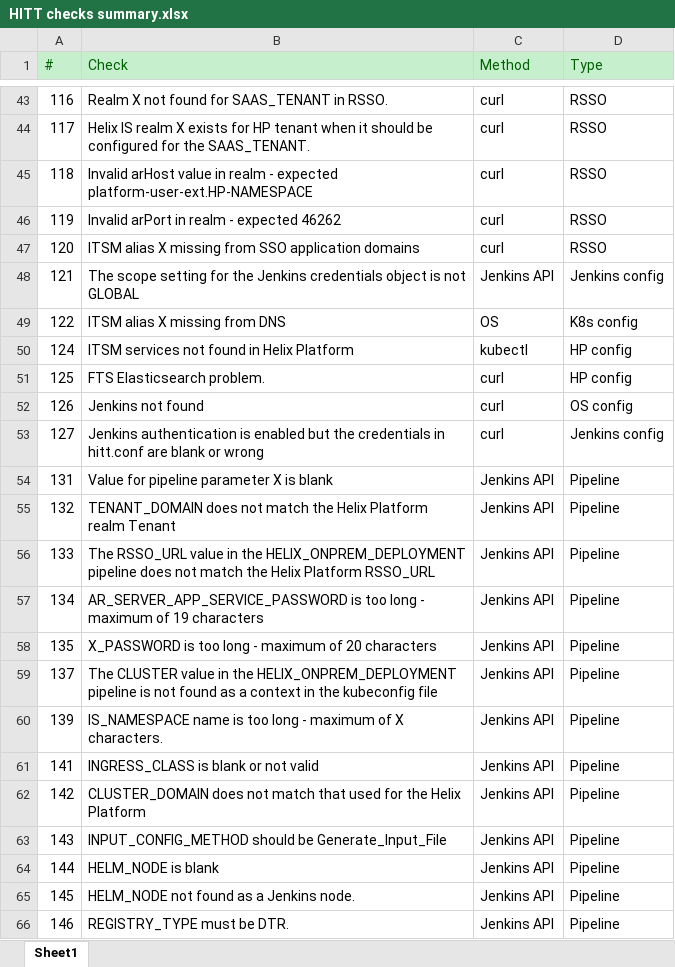
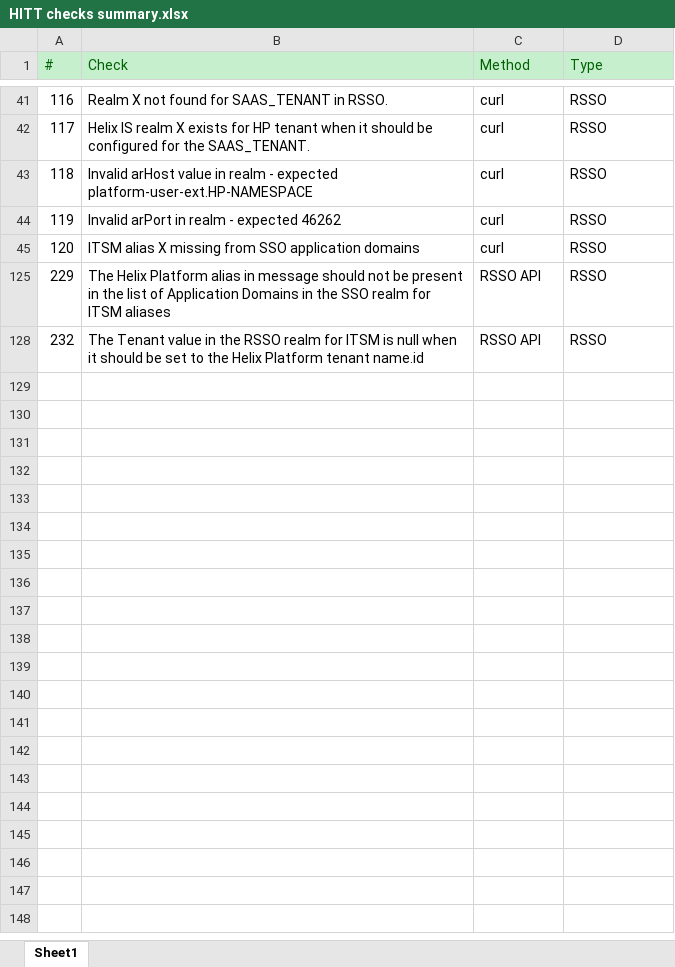
Before and after one commit to mwaltersbmc/helix-tools, an Excel workbook: hitt/HITT checks summary.xlsx, sheet Sheet1, drawn as a sheet; only a part is shown, gaps mark what is left out; the shorter side is filled out with more unchanged rows; values as stored, in another font and other column widths than the file's, no borders; the diff covers the shown part only; the diff names each change by its address in the sheet, - before the commit and + after, or states it on an @@ line.

Commit message:
Update xlsx

```diff
--- a/hitt/HITT checks summary.xlsx (sheet Sheet1)
+++ b/hitt/HITT checks summary.xlsx (sheet Sheet1)
@@ row 48 hidden: 121 | The scope setting for the Jenkins credentials object is not GLOBAL | Jenkins API | Jenkins config @@
@@ row 49 hidden: 122 | ITSM alias X missing from DNS | OS | K8s config @@
@@ row 50 hidden: 124 | ITSM services not found in Helix Platform | kubectl | HP config @@
@@ row 51 hidden: 125 | FTS Elasticsearch problem. | curl | HP config @@
@@ row 52 hidden: 126 | Jenkins not found | curl | OS config @@
@@ row 53 hidden: 127 | Jenkins authentication is enabled but the credentials in hitt.conf are blank or wrong | curl | Jenkins config @@
@@ row 54 hidden: 131 | Value for pipeline parameter X is blank | Jenkins API | Pipeline @@
@@ row 55 hidden: 132 | TENANT_DOMAIN does not match the Helix Platform realm Tenant | Jenkins API | Pipeline @@
@@ row 56 hidden: 133 | The RSSO_URL value in the HELIX_ONPREM_DEPLOYMENT pipeline does not match the Helix Platform RSSO_URL | Jenkins API | Pipeline @@
@@ row 57 hidden: 134 | AR_SERVER_APP_SERVICE_PASSWORD is too long - maximum of 19 characters | Jenkins API | Pipeline @@
@@ row 58 hidden: 135 | X_PASSWORD is too long - maximum of 20 characters | Jenkins API | Pipeline @@
@@ row 59 hidden: 137 | The CLUSTER value in the HELIX_ONPREM_DEPLOYMENT pipeline is not found as a context in the kubeconfig file | Jenkins API | Pipeline @@
@@ row 60 hidden: 139 | IS_NAMESPACE name is too long - maximum of X characters. | Jenkins API | Pipeline @@
@@ row 61 hidden: 141 | INGRESS_CLASS is blank or not valid | Jenkins API | Pipeline @@
@@ row 62 hidden: 142 | CLUSTER_DOMAIN does not match that used for the Helix Platform | Jenkins API | Pipeline @@
@@ row 63 hidden: 143 | INPUT_CONFIG_METHOD should be Generate_Input_File | Jenkins API | Pipeline @@
@@ row 64 hidden: 144 | HELM_NODE is blank | Jenkins API | Pipeline @@
@@ row 65 hidden: 145 | HELM_NODE not found as a Jenkins node. | Jenkins API | Pipeline @@
@@ row 66 hidden: 146 | REGISTRY_TYPE must be DTR. | Jenkins API | Pipeline @@
```
Also changed, not shown: 3 removed rows and 106 hidden or unhidden rows elsewhere in this sheet, hidden cells, 1 other file.
